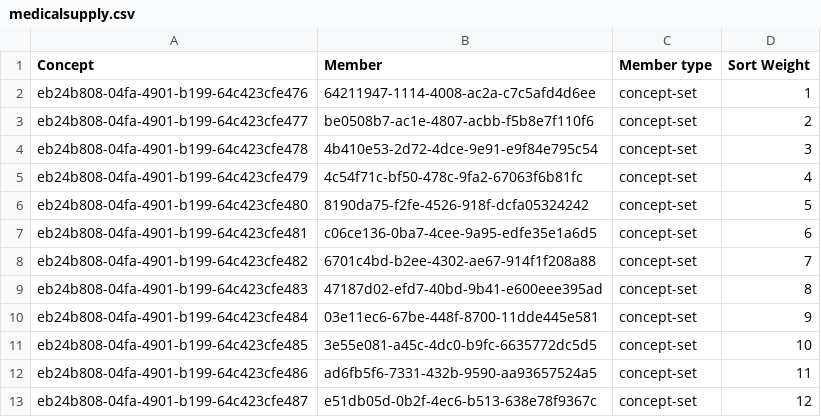
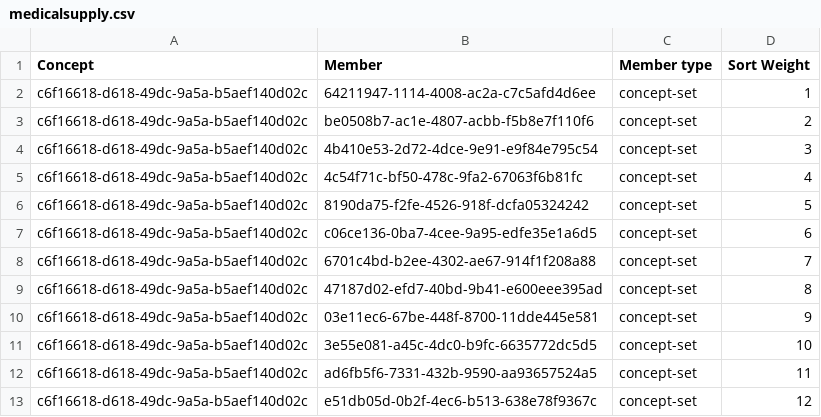
Before and after one commit to AMPATH/openmrs-content-amrs, a CSV file: configuration/backend_configuration/conceptsets/medicalsupply.csv, drawn as a sheet.

```diff
--- a/configuration/backend_configuration/conceptsets/medicalsupply.csv
+++ b/configuration/backend_configuration/conceptsets/medicalsupply.csv
@@ -1,13 +1,13 @@
 Concept,Member,Member type,Sort Weight
-eb24b808-04fa-4901-b199-64c423cfe476,64211947-1114-4008-ac2a-c7c5afd4d6ee,concept-set,1
-eb24b808-04fa-4901-b199-64c423cfe477,be0508b7-ac1e-4807-acbb-f5b8e7f110f6,concept-set,2
-eb24b808-04fa-4901-b199-64c423cfe478,4b410e53-2d72-4dce-9e91-e9f84e795c54,concept-set,3
-eb24b808-04fa-4901-b199-64c423cfe479,4c54f71c-bf50-478c-9fa2-67063f6b81fc,concept-set,4
-eb24b808-04fa-4901-b199-64c423cfe480,8190da75-f2fe-4526-918f-dcfa05324242,concept-set,5
-eb24b808-04fa-4901-b199-64c423cfe481,c06ce136-0ba7-4cee-9a95-edfe35e1a6d5,concept-set,6
-eb24b808-04fa-4901-b199-64c423cfe482,6701c4bd-b2ee-4302-ae67-914f1f208a88,concept-set,7
-eb24b808-04fa-4901-b199-64c423cfe483,47187d02-efd7-40bd-9b41-e600eee395ad,concept-set,8
-eb24b808-04fa-4901-b199-64c423cfe484,03e11ec6-67be-448f-8700-11dde445e581,concept-set,9
-eb24b808-04fa-4901-b199-64c423cfe485,3e55e081-a45c-4dc0-b9fc-6635772dc5d5,concept-set,10
-eb24b808-04fa-4901-b199-64c423cfe486,ad6fb5f6-7331-432b-9590-aa93657524a5,concept-set,11
-eb24b808-04fa-4901-b199-64c423cfe487,e51db05d-0b2f-4ec6-b513-638e78f9367c,concept-set,12
+c6f16618-d618-49dc-9a5a-b5aef140d02c,64211947-1114-4008-ac2a-c7c5afd4d6ee,concept-set,1
+c6f16618-d618-49dc-9a5a-b5aef140d02c,be0508b7-ac1e-4807-acbb-f5b8e7f110f6,concept-set,2
+c6f16618-d618-49dc-9a5a-b5aef140d02c,4b410e53-2d72-4dce-9e91-e9f84e795c54,concept-set,3
+c6f16618-d618-49dc-9a5a-b5aef140d02c,4c54f71c-bf50-478c-9fa2-67063f6b81fc,concept-set,4
+c6f16618-d618-49dc-9a5a-b5aef140d02c,8190da75-f2fe-4526-918f-dcfa05324242,concept-set,5
+c6f16618-d618-49dc-9a5a-b5aef140d02c,c06ce136-0ba7-4cee-9a95-edfe35e1a6d5,concept-set,6
+c6f16618-d618-49dc-9a5a-b5aef140d02c,6701c4bd-b2ee-4302-ae67-914f1f208a88,concept-set,7
+c6f16618-d618-49dc-9a5a-b5aef140d02c,47187d02-efd7-40bd-9b41-e600eee395ad,concept-set,8
+c6f16618-d618-49dc-9a5a-b5aef140d02c,03e11ec6-67be-448f-8700-11dde445e581,concept-set,9
+c6f16618-d618-49dc-9a5a-b5aef140d02c,3e55e081-a45c-4dc0-b9fc-6635772dc5d5,concept-set,10
+c6f16618-d618-49dc-9a5a-b5aef140d02c,ad6fb5f6-7331-432b-9590-aa93657524a5,concept-set,11
+c6f16618-d618-49dc-9a5a-b5aef140d02c,e51db05d-0b2f-4ec6-b513-638e78f9367c,concept-set,12
```
Also changed, not shown: configuration/backend_configuration/concepts/preauthconcepts.csv, configuration/backend_configuration/ordertypes/ordertypes.csv, 2 other files.
